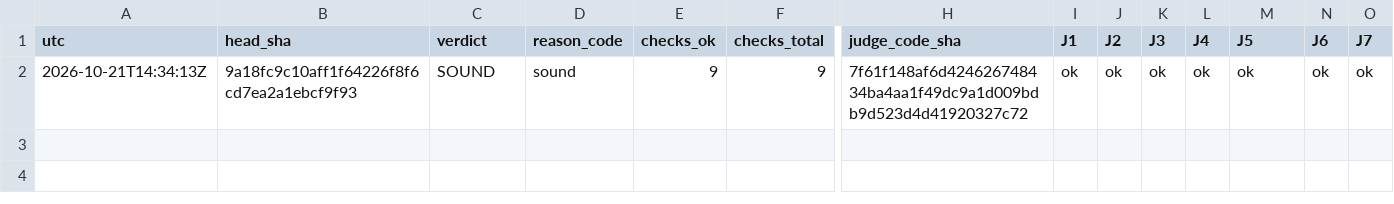
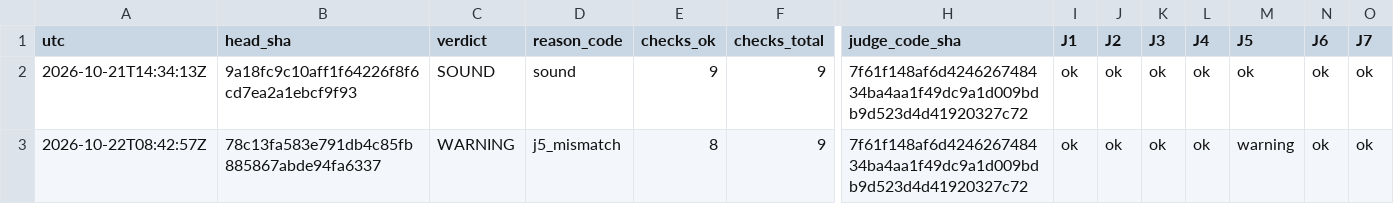
Before and after one commit to Mohamedalhaaj/gold-forward-watch, a CSV file: reports/judge/VERDICTS.csv, drawn as a sheet; only a part is shown, gaps mark what is left out; rows hold the shown columns only; the diff names each change by its address in the sheet, - before the commit and + after, or states it on an @@ line.

```diff
--- a/reports/judge/VERDICTS.csv
+++ b/reports/judge/VERDICTS.csv
+row 3: 2026-10-22T08:42:57Z | 78c13fa583e791db4c85fb885867abde94fa6337 | WARNING | j5_mismatch | 8 | 9 | 7f61f148af6d424626748434ba4aa1f49dc9a1d009bdb9d523d4d41920327c72 | ok | ok | ok | ok | warning | ok | ok
```
Also changed, not shown: 6 other files.
